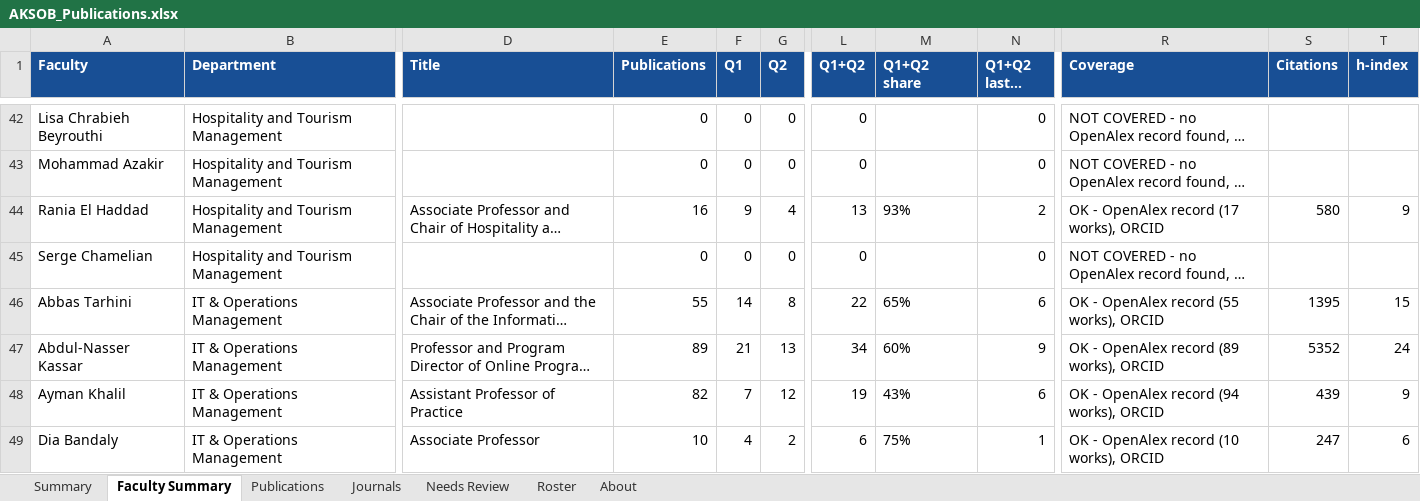
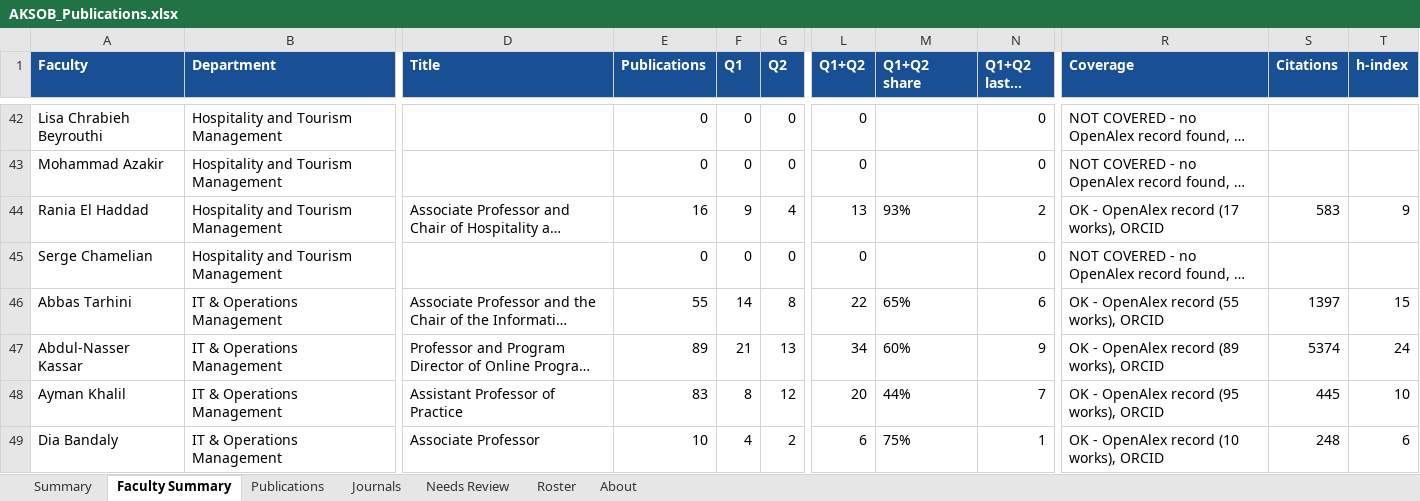
Before and after one commit to Lotus33908/Research-Pulse, an Excel workbook: research-tracker/output/AKSOB_Publications.xlsx, sheet Faculty Summary, drawn as a sheet; only a part is shown, gaps mark what is left out; long unchanged cells end in …; values as stored, in another font and other column widths than the file's, no borders; the diff covers the shown part only; the diff names each change by its address in the sheet, - before the commit and + after, or states it on an @@ line.

```diff
--- a/research-tracker/output/AKSOB_Publications.xlsx (sheet Faculty Summary)
+++ b/research-tracker/output/AKSOB_Publications.xlsx (sheet Faculty Summary)
-S44 (Citations): 580
+S44 (Citations): 583
-S46 (Citations): 1395
+S46 (Citations): 1397
-S47 (Citations): 5352
+S47 (Citations): 5374
-E48 (Publications): 82
+E48 (Publications): 83
-F48 (Q1): 7
+F48 (Q1): 8
-L48 (Q1+Q2): 19
+L48 (Q1+Q2): 20
-M48 (Q1+Q2 share): 43%
+M48 (Q1+Q2 share): 44%
-N48 (Q1+Q2 last 5 yrs): 6
+N48 (Q1+Q2 last 5 yrs): 7
-R48 (Coverage): OK - OpenAlex record (94 works), ORCID
+R48 (Coverage): OK - OpenAlex record (95 works), ORCID
-S48 (Citations): 439
+S48 (Citations): 445
-T48 (h-index): 9
+T48 (h-index): 10
-S49 (Citations): 247
+S49 (Citations): 248
```
Also changed, not shown: 75 edited cells elsewhere in this sheet, sheet Publications, sheet Journals, sheet Summary, sheet About, sheet Needs Review, 4 other files.
